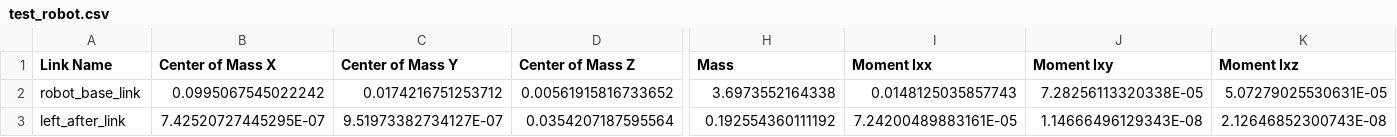
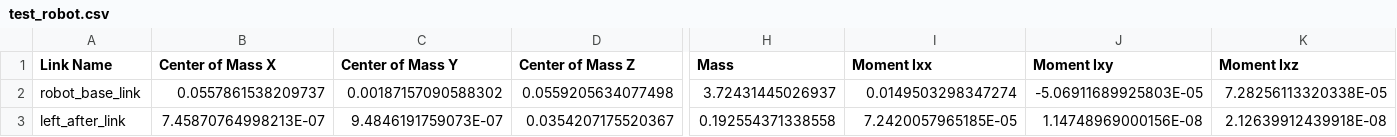
Before and after one commit to PnX-HKUSTGZ/engineering_robot, a CSV file: core/robot_model/test_robot/urdf/test_robot.csv, drawn as a sheet; only a part is shown, gaps mark what is left out; the diff covers the shown part only; the diff names each change by its address in the sheet, - before the commit and + after, or states it on an @@ line.

```diff
--- a/core/robot_model/test_robot/urdf/test_robot.csv
+++ b/core/robot_model/test_robot/urdf/test_robot.csv
-B2 (Center of Mass X): 0.0995067545022242
+B2 (Center of Mass X): 0.0557861538209737
-C2 (Center of Mass Y): 0.0174216751253712
+C2 (Center of Mass Y): 0.00187157090588302
-D2 (Center of Mass Z): 0.00561915816733652
+D2 (Center of Mass Z): 0.0559205634077498
-H2 (Mass): 3.6973552164338
+H2 (Mass): 3.72431445026937
-I2 (Moment Ixx): 0.0148125035857743
+I2 (Moment Ixx): 0.0149503298347274
-J2 (Moment Ixy): 7.28256113320338E-05
+J2 (Moment Ixy): -5.06911689925803E-05
-K2 (Moment Ixz): 5.07279025530631E-05
+K2 (Moment Ixz): 7.28256113320338E-05
-B3 (Center of Mass X): 7.42520727445295E-07
+B3 (Center of Mass X): 7.45870764998213E-07
-C3 (Center of Mass Y): 9.51973382734127E-07
+C3 (Center of Mass Y): 9.4846191759073E-07
-D3 (Center of Mass Z): 0.0354207187595564
+D3 (Center of Mass Z): 0.0354207175520367
-H3 (Mass): 0.192554360111192
+H3 (Mass): 0.192554371338558
-I3 (Moment Ixx): 7.24200489883161E-05
+I3 (Moment Ixx): 7.2420057965185E-05
-J3 (Moment Ixy): 1.14666496129343E-08
+J3 (Moment Ixy): 1.14748969000156E-08
-K3 (Moment Ixz): 2.12646852300743E-08
+K3 (Moment Ixz): 2.12639912439918E-08
```
Also changed, not shown: 133 edited cells elsewhere in this file, 29 other files.
